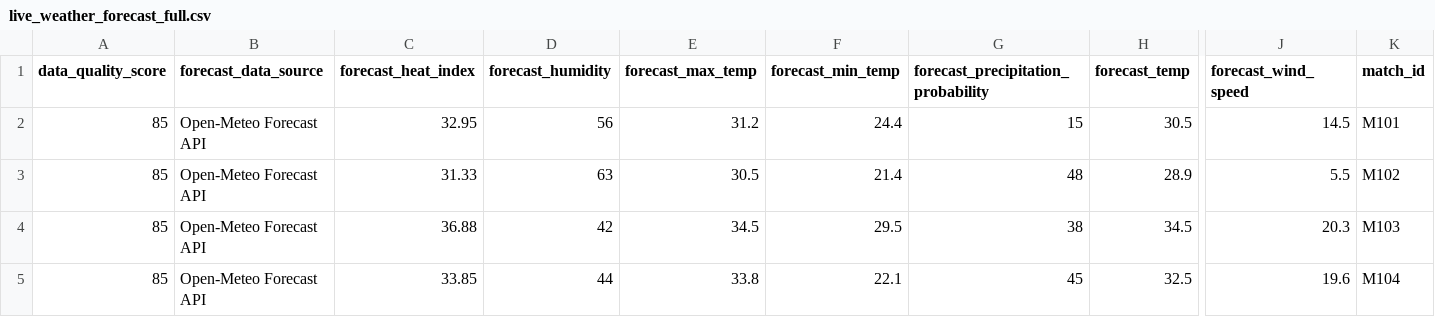
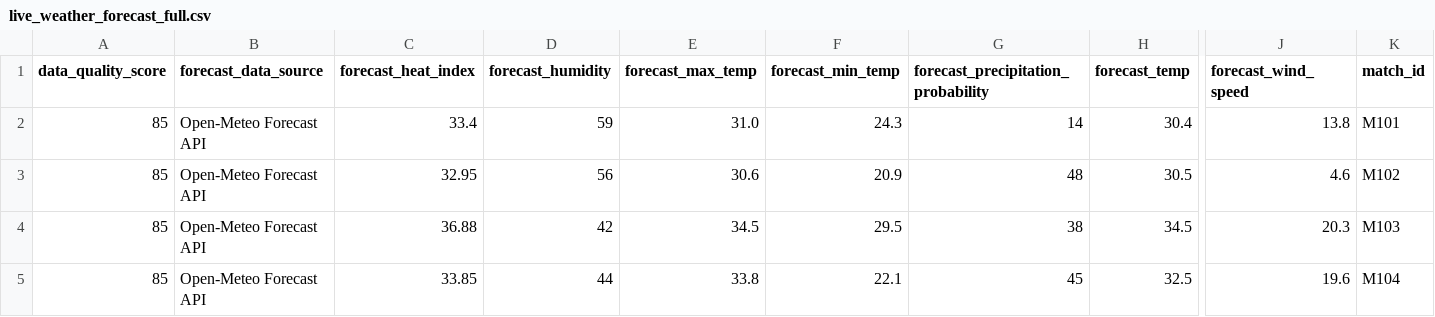
Before and after one commit to sgoersdorf-design/the-weather-cup-2026, a CSV file: data/live_weather_forecast_full.csv, drawn as a sheet; only a part is shown, gaps mark what is left out; removed rows and columns are numbered as before the commit, all else as after; rows hold the shown columns only; the diff names each change by its address in the sheet, - before the commit and + after, or states it on an @@ line.

```diff
--- a/data/live_weather_forecast_full.csv
+++ b/data/live_weather_forecast_full.csv
+row 2: 85 | Open-Meteo Forecast API | 33.4 | 59 | 31.0 | 24.3 | 14 | 30.4 | 13.8 | M101
-E3 (forecast_max_temp): 31.2
+E3 (forecast_max_temp): 30.6
-F3 (forecast_min_temp): 24.4
+F3 (forecast_min_temp): 20.9
-G3: 15
+G3: 48
-J3 (forecast_wind_speed): 14.5
+J3 (forecast_wind_speed): 4.6
-K3 (match_id): M101
+K3 (match_id): M102
-row 3: 85 | Open-Meteo Forecast API | 31.33 | 63 | 30.5 | 21.4 | 48 | 28.9 | 5.5 | M102
```
Also changed, not shown: 7 other files.
